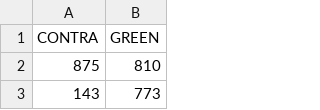
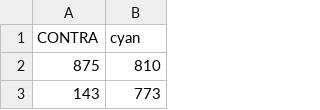
Before and after one commit to davidcsterratt/retistruct, a CSV file: pkg/retistructdemos/inst/extdata/Figure_6-data/left-contra/datapoints.csv, drawn as a sheet; only a part is shown.

```diff
--- a/pkg/retistructdemos/inst/extdata/Figure_6-data/left-contra/datapoints.csv
+++ b/pkg/retistructdemos/inst/extdata/Figure_6-data/left-contra/datapoints.csv
@@ -1,2 +1,2 @@
-CONTRA,GREEN
+CONTRA,cyan
 875,810
```
Also changed, not shown: pkg/retistructdemos/inst/extdata/Figure_6-data/left-ipsi/datapoints.csv, pkg/retistructdemos/inst/extdata/Figure_6-data/right-contra/datapoints.csv, 1 other file.
